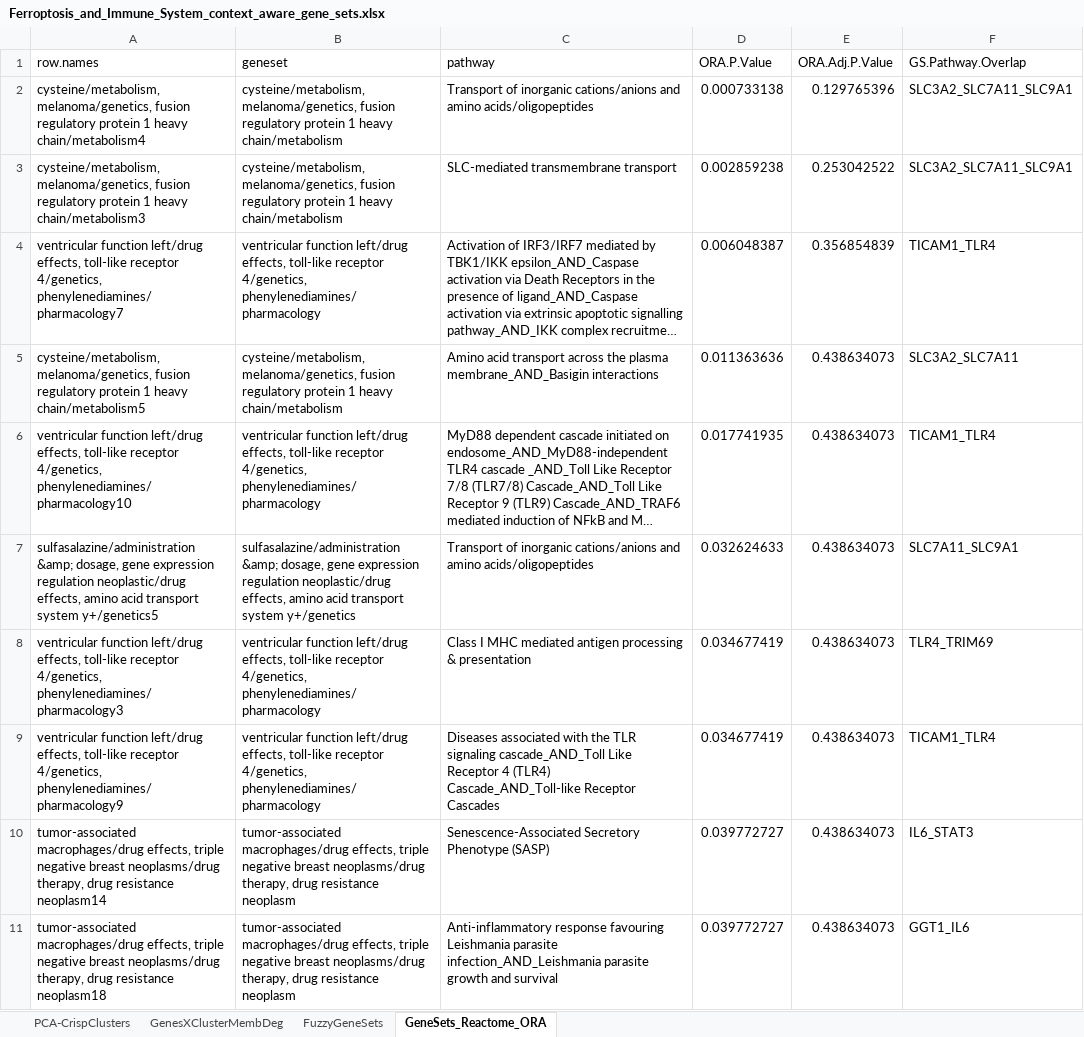
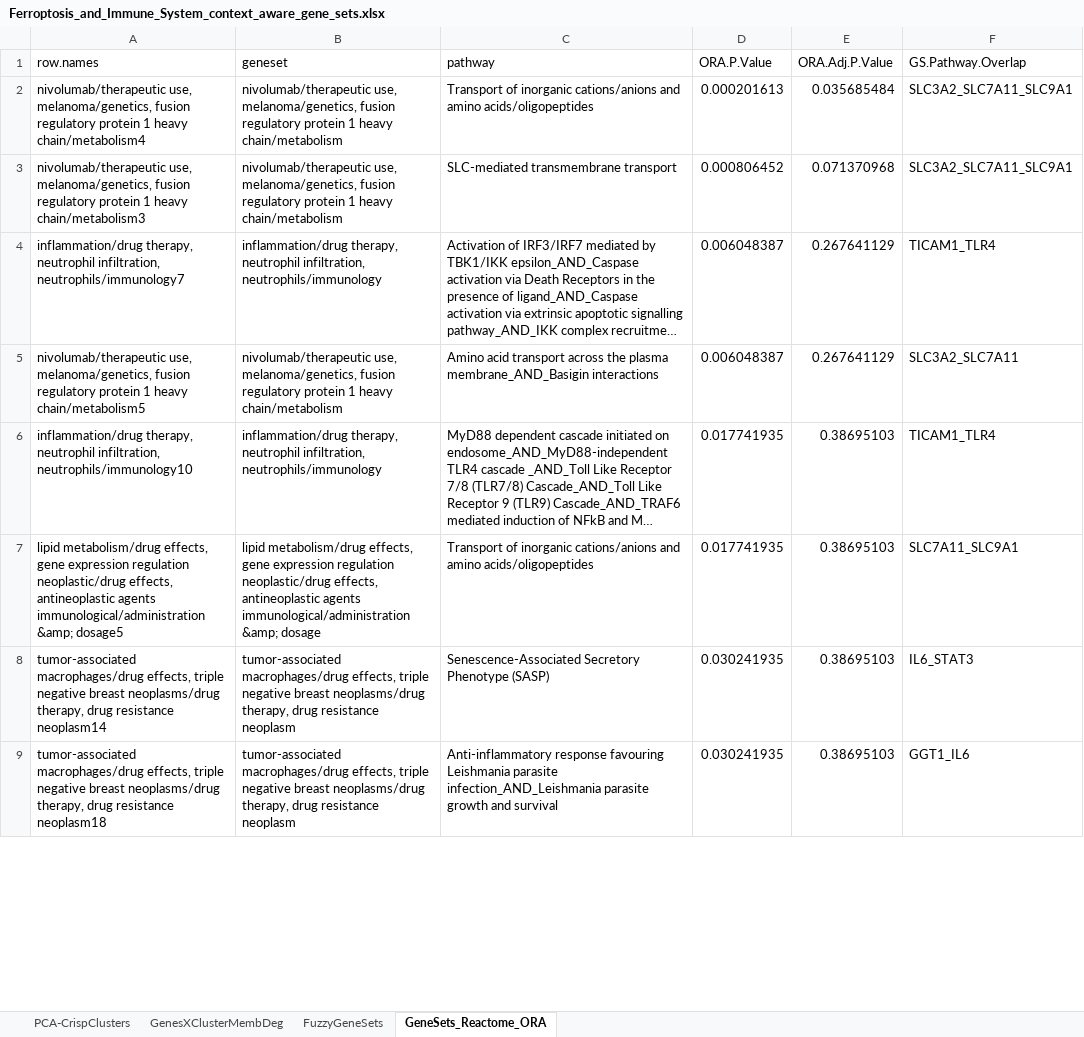
Before and after one commit to Muszeb/ENQUIRE, an Excel workbook: tmp-Ferroptosis_and_Immune_System/Ferroptosis_and_Immune_System/Ferroptosis_and_Immune_System_context_aware_gene_sets.xlsx, sheet GeneSets_Reactome_ORA, drawn as a sheet; only a part is shown; long unchanged cells end in …; values as stored, in another font and other column widths than the file's, no borders; table styles not drawn; removed rows and columns are numbered as before the commit, all else as after; the diff covers the shown part only; the diff names each change by its address in the sheet, - before the commit and + after, or states it on an @@ line.

Commit message:
gene sets

```diff
--- a/tmp-Ferroptosis_and_Immune_System/Ferroptosis_and_Immune_System/Ferroptosis_and_Immune_System_context_aware_gene_sets.xlsx (sheet GeneSets_Reactome_ORA)
+++ b/tmp-Ferroptosis_and_Immune_System/Ferroptosis_and_Immune_System/Ferroptosis_and_Immune_System_context_aware_gene_sets.xlsx (sheet GeneSets_Reactome_ORA)
-A2 (row.names): cysteine/metabolism, melanoma/genetics, fusion…
+A2 (row.names): nivolumab/therapeutic use, melanoma/genetics, fusion…
-B2:B3 (geneset): cysteine/metabolism, melanoma/genetics, fusion…
+B2:B3 (geneset): nivolumab/therapeutic use, melanoma/genetics, fusion…
-D2 (ORA.P.Value): 0.000733138
+D2 (ORA.P.Value): 0.000201613
-E2 (ORA.Adj.P.Value): 0.129765396
+E2 (ORA.Adj.P.Value): 0.035685484
-A3 (row.names): cysteine/metabolism, melanoma/genetics, fusion…
+A3 (row.names): nivolumab/therapeutic use, melanoma/genetics, fusion…
-D3 (ORA.P.Value): 0.002859238
+D3 (ORA.P.Value): 0.000806452
-E3 (ORA.Adj.P.Value): 0.253042522
+E3 (ORA.Adj.P.Value): 0.071370968
-A4 (row.names): ventricular function left/drug effects, toll-like receptor 4/genetics, phenylenediamines/pharmacology7
+A4 (row.names): inflammation/drug therapy, neutrophil infiltration, neutrophils/immunology7
-B4 (geneset): ventricular function left/drug effects, toll-like receptor 4/genetics, phenylenediamines/pharmacology
+B4 (geneset): inflammation/drug therapy, neutrophil infiltration, neutrophils/immunology
-E4 (ORA.Adj.P.Value): 0.356854839
+E4 (ORA.Adj.P.Value): 0.267641129
-A5 (row.names): cysteine/metabolism, melanoma/genetics, fusion…
+A5 (row.names): nivolumab/therapeutic use, melanoma/genetics, fusion…
-B5 (geneset): cysteine/metabolism, melanoma/genetics, fusion…
+B5 (geneset): nivolumab/therapeutic use, melanoma/genetics, fusion…
-D5 (ORA.P.Value): 0.011363636
+D5 (ORA.P.Value): 0.006048387
-E5 (ORA.Adj.P.Value): 0.438634073
+E5 (ORA.Adj.P.Value): 0.267641129
-A6 (row.names): ventricular function left/drug effects, toll-like receptor 4/genetics, phenylenediamines/pharmacology10
+A6 (row.names): inflammation/drug therapy, neutrophil infiltration, neutrophils/immunology10
-B6 (geneset): ventricular function left/drug effects, toll-like receptor 4/genetics, phenylenediamines/pharmacology
+B6 (geneset): inflammation/drug therapy, neutrophil infiltration, neutrophils/immunology
-E6 (ORA.Adj.P.Value): 0.438634073
+E6 (ORA.Adj.P.Value): 0.38695103
-row 7: sulfasalazine/administration &amp; dosage, gene expression regulation neoplastic/drug effects, amino acid transport system y+/genetics5 | sulfasalazine/administration &amp; dosage, gene expression regulation neoplastic/drug effects, amino acid transport system y+/genetics | Transport of inorganic cations/anions and amino acids/oligopeptides | 0.032624633 | 0.438634073 | SLC7A11_SLC9A1
-row 8: ventricular function left/drug effects, toll-like receptor 4/genetics, phenylenediamines/pharmacology3 | ventricular function left/drug effects, toll-like receptor 4/genetics, phenylenediamines/pharmacology | Class I MHC mediated antigen processing & presentation | 0.034677419 | 0.438634073 | TLR4_TRIM69
-row 9: ventricular function left/drug effects, toll-like receptor 4/genetics, phenylenediamines/pharmacology9 | ventricular function left/drug effects, toll-like receptor 4/genetics, phenylenediamines/pharmacology | Diseases associated with the TLR signaling cascade_AND_Toll Like Receptor 4 (TLR4) Cascade_AND_Toll-like Receptor Cascades | 0.034677419 | 0.438634073 | TICAM1_TLR4
+row 7: lipid metabolism/drug effects, gene expression regulation neoplastic/drug effects, antineoplastic agents immunological/administration &amp; dosage5 | lipid metabolism/drug effects, gene expression regulation neoplastic/drug effects, antineoplastic agents immunological/administration &amp; dosage | Transport of inorganic cations/anions and amino acids/oligopeptides | 0.017741935 | 0.38695103 | SLC7A11_SLC9A1
-D8:D9 (ORA.P.Value): 0.039772727
+D8:D9 (ORA.P.Value): 0.030241935
-E8:E9 (ORA.Adj.P.Value): 0.438634073
+E8:E9 (ORA.Adj.P.Value): 0.38695103
```
Also changed, not shown: other rows of this sheet, sheet PCA-CrispClusters, sheet GenesXClusterMembDeg, sheet FuzzyGeneSets, 1 other file.
